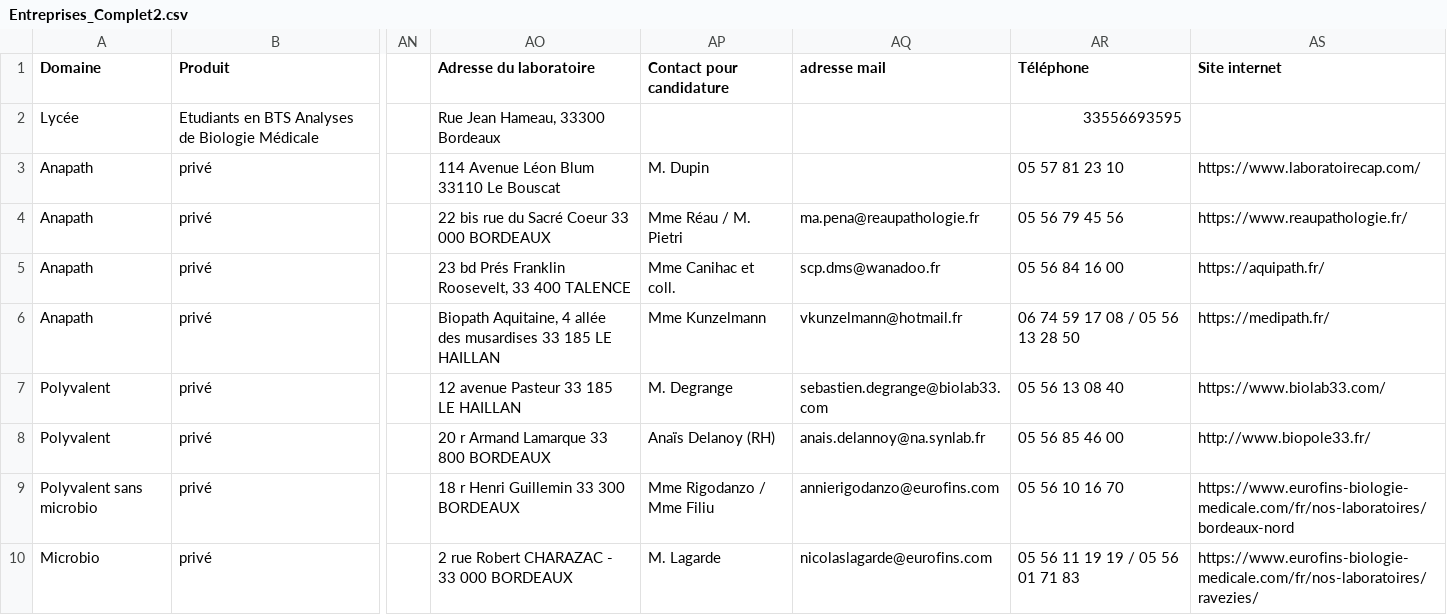
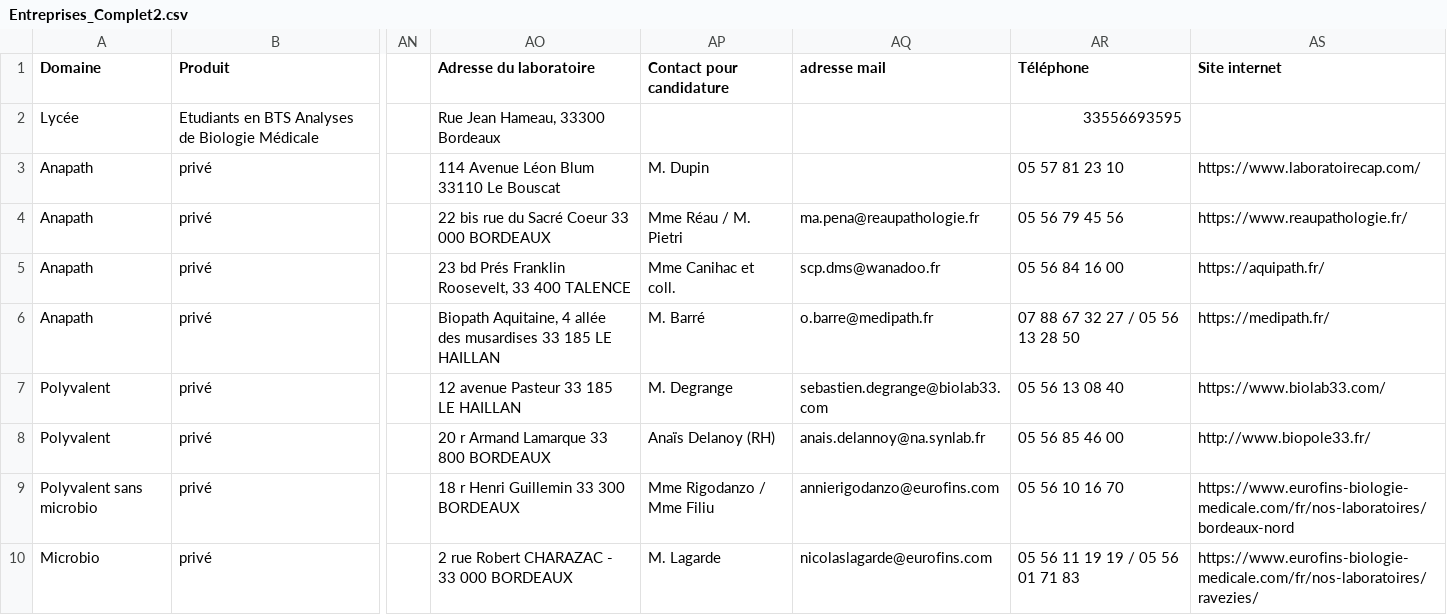
Before and after one commit to Steno753/lieux-de-stages-BTS-ABM-Bdx, a CSV file: Entreprises_Complet2.csv, drawn as a sheet; only a part is shown, gaps mark what is left out; the diff names each change by its address in the sheet, - before the commit and + after, or states it on an @@ line.

Commit message:
Add files via upload

```diff
--- a/Entreprises_Complet2.csv
+++ b/Entreprises_Complet2.csv
-AP6 (Contact pour candidature): Mme Kunzelmann
+AP6 (Contact pour candidature): M. Barré
-AQ6 (adresse mail): vkunzelmann@hotmail.fr
+AQ6 (adresse mail): o.barre@medipath.fr
-AR6 (Téléphone): 06 74 59 17 08 / 05 56 13 28 50
+AR6 (Téléphone): 07 88 67 32 27 / 05 56 13 28 50
```
